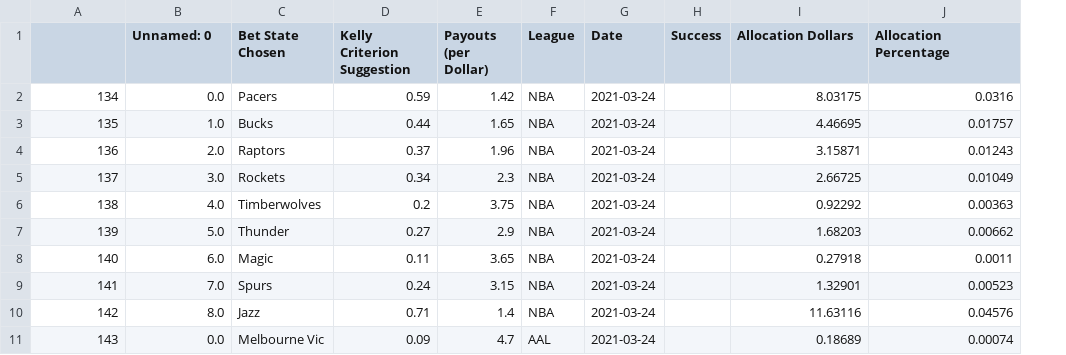
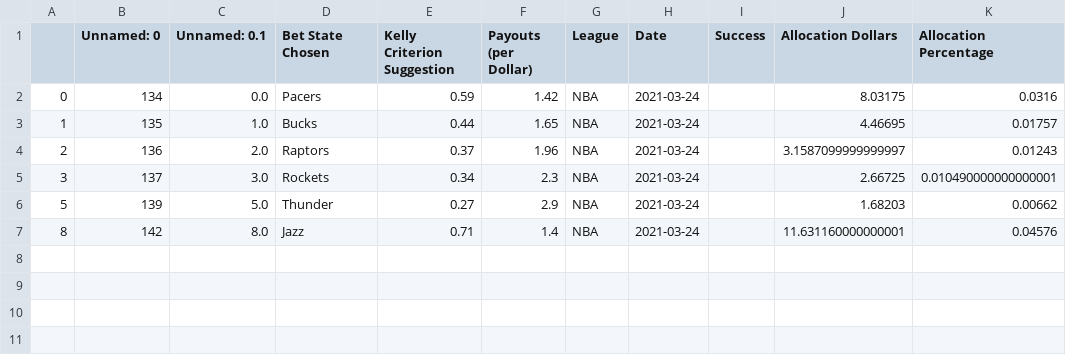
Before and after one commit to axz2000/sportsbook, a CSV file: masterScript/masterUpcoming.csv, drawn as a sheet; removed rows and columns are numbered as before the commit, all else as after; the diff names each change by its address in the sheet, - before the commit and + after, or states it on an @@ line.

Commit message:
push upcoming

```diff
--- a/masterScript/masterUpcoming.csv
+++ b/masterScript/masterUpcoming.csv
+column A, rows 2-7: 0 | 1 | 2 | 3 | 5 | 8
-B1: (empty)
+B1: Unnamed: 0
-C1: Unnamed: 0
+C1: Unnamed: 0.1
-J4 (Allocation Dollars): 3.15871
+J4 (Allocation Dollars): 3.1587099999999997
-K5 (Allocation Percentage): 0.01049
+K5 (Allocation Percentage): 0.010490000000000001
-row 6: 138 | 4.0 | Timberwolves | 0.2 | 3.75 | NBA | 2021-03-24 |  | 0.92292 | 0.00363
-row 8: 140 | 6.0 | Magic | 0.11 | 3.65 | NBA | 2021-03-24 |  | 0.27918 | 0.0011
-row 9: 141 | 7.0 | Spurs | 0.24 | 3.15 | NBA | 2021-03-24 |  | 1.32901 | 0.00523
-J7 (Allocation Dollars): 11.63116
+J7 (Allocation Dollars): 11.631160000000001
-row 11: 143 | 0.0 | Melbourne Vic | 0.09 | 4.7 | AAL | 2021-03-24 |  | 0.18689 | 0.00074
```
Also changed, not shown: masterScript/masterPush.csv, 1 other file.
